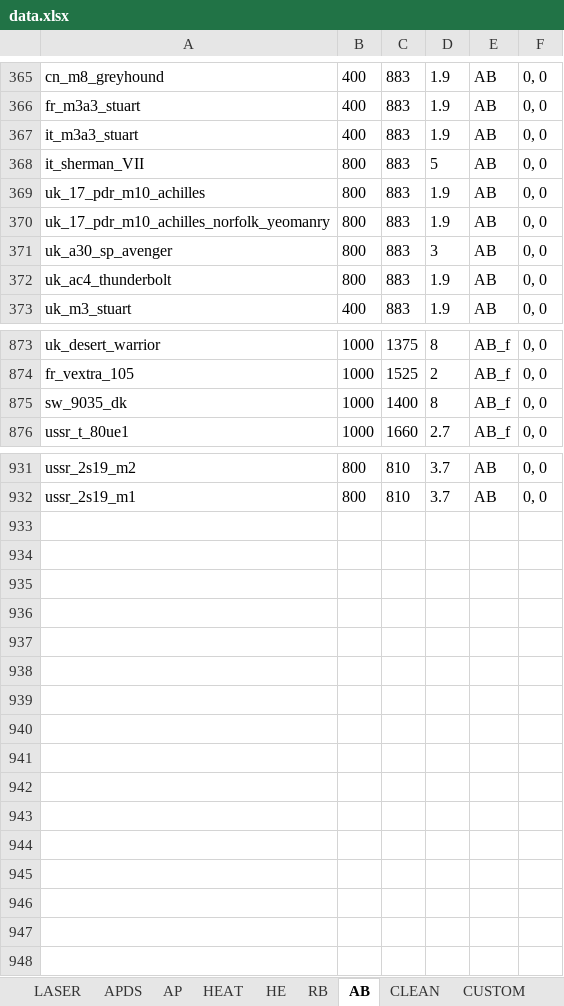
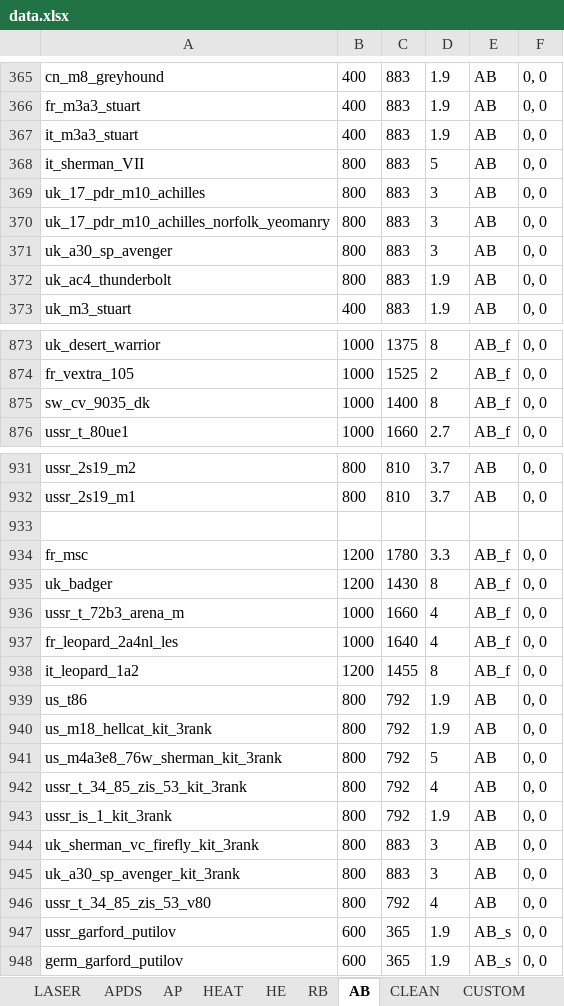
Before and after one commit to ShubbeLeontij/sightgenerator, an Excel workbook: data.xlsx, sheet AB, drawn as a sheet; only a part is shown, gaps mark what is left out; values as stored, in another font and other column widths than the file's, no borders; the diff covers the shown part only; the diff names each change by its address in the sheet, - before the commit and + after, or states it on an @@ line.

```diff
--- a/data.xlsx (sheet AB)
+++ b/data.xlsx (sheet AB)
-D369:D370: 1.9
+D369:D370: 3
-A875: sw_9035_dk
+A875: sw_cv_9035_dk
+row 933: (empty)
+row 934: fr_msc | 1200 | 1780 | 3.3 | AB_f | 0, 0
+row 935: uk_badger | 1200 | 1430 | 8 | AB_f | 0, 0
+row 936: ussr_t_72b3_arena_m | 1000 | 1660 | 4 | AB_f | 0, 0
+row 937: fr_leopard_2a4nl_les | 1000 | 1640 | 4 | AB_f | 0, 0
+row 938: it_leopard_1a2 | 1200 | 1455 | 8 | AB_f | 0, 0
+row 939: us_t86 | 800 | 792 | 1.9 | AB | 0, 0
+row 940: us_m18_hellcat_kit_3rank | 800 | 792 | 1.9 | AB | 0, 0
+row 941: us_m4a3e8_76w_sherman_kit_3rank | 800 | 792 | 5 | AB | 0, 0
+row 942: ussr_t_34_85_zis_53_kit_3rank | 800 | 792 | 4 | AB | 0, 0
+row 943: ussr_is_1_kit_3rank | 800 | 792 | 1.9 | AB | 0, 0
+row 944: uk_sherman_vc_firefly_kit_3rank | 800 | 883 | 3 | AB | 0, 0
+row 945: uk_a30_sp_avenger_kit_3rank | 800 | 883 | 3 | AB | 0, 0
+row 946: ussr_t_34_85_zis_53_v80 | 800 | 792 | 4 | AB | 0, 0
+row 947: ussr_garford_putilov | 600 | 365 | 1.9 | AB_s | 0, 0
+row 948: germ_garford_putilov | 600 | 365 | 1.9 | AB_s | 0, 0
```
Also changed, not shown: 1 edited cell elsewhere in this sheet, sheet AP, sheet RB, sheet APDS, sheet LASER, sheet HEAT, sheet CUSTOM, 1 more sheet.
